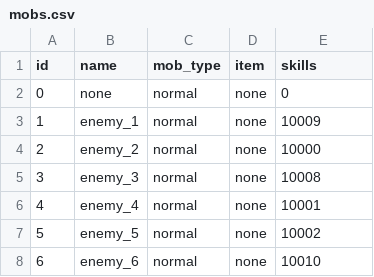
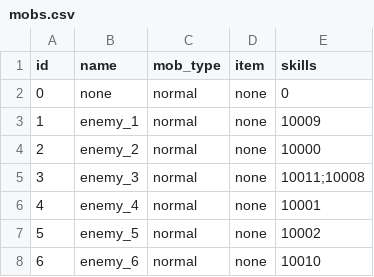
Before and after one commit to emilioparker/gaia_game_server, a CSV file: game_server/definitions/mobs.csv, drawn as a sheet.

```diff
--- a/game_server/definitions/mobs.csv
+++ b/game_server/definitions/mobs.csv
@@ -4,3 +4,3 @@ id,name,mob_type,item,skills
 2,enemy_2,normal,none,10000
-3,enemy_3,normal,none,10008
+3,enemy_3,normal,none,10011;10008
 4,enemy_4,normal,none,10001
```
Also changed, not shown: game_server/definitions/cards.csv, 12 other files.
